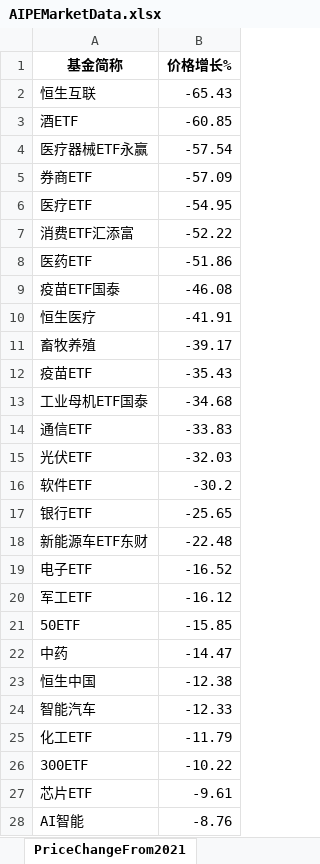
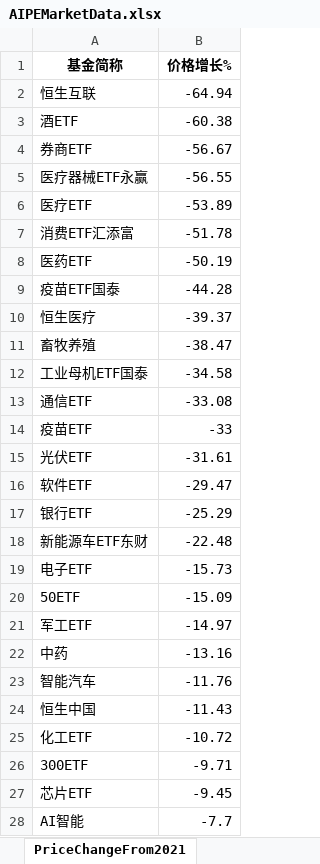
Before and after one commit to digital-era/AIPEMarketDashboard, an Excel workbook: AIPEMarketData.xlsx, sheet PriceChangeFrom2021, drawn as a sheet; only a part is shown; values as stored, in another font and other column widths than the file's, no borders; removed rows and columns are numbered as before the commit, all else as after; the diff covers the shown part only; the diff names each change by its address in the sheet, - before the commit and + after, or states it on an @@ line.

```diff
--- a/AIPEMarketData.xlsx (sheet PriceChangeFrom2021)
+++ b/AIPEMarketData.xlsx (sheet PriceChangeFrom2021)
-B2 (价格增长%): -65.43
+B2 (价格增长%): -64.94
-B3 (价格增长%): -60.85
+B3 (价格增长%): -60.38
-row 4: 医疗器械ETF永赢 | -57.54
-B4 (价格增长%): -57.09
+B4 (价格增长%): -56.67
+row 5: 医疗器械ETF永赢 | -56.55
-B6 (价格增长%): -54.95
+B6 (价格增长%): -53.89
-B7 (价格增长%): -52.22
+B7 (价格增长%): -51.78
-B8 (价格增长%): -51.86
+B8 (价格增长%): -50.19
-B9 (价格增长%): -46.08
+B9 (价格增长%): -44.28
-B10 (价格增长%): -41.91
+B10 (价格增长%): -39.37
-B11 (价格增长%): -39.17
+B11 (价格增长%): -38.47
-row 12: 疫苗ETF | -35.43
-B12 (价格增长%): -34.68
+B12 (价格增长%): -34.58
-B13 (价格增长%): -33.83
+B13 (价格增长%): -33.08
+row 14: 疫苗ETF | -33
-B15 (价格增长%): -32.03
+B15 (价格增长%): -31.61
-B16 (价格增长%): -30.2
+B16 (价格增长%): -29.47
-B17 (价格增长%): -25.65
+B17 (价格增长%): -25.29
-B19 (价格增长%): -16.52
+B19 (价格增长%): -15.73
-row 20: 军工ETF | -16.12
-B20 (价格增长%): -15.85
+B20 (价格增长%): -15.09
+row 21: 军工ETF | -14.97
-B22 (价格增长%): -14.47
+B22 (价格增长%): -13.16
-row 23: 恒生中国 | -12.38
-B23 (价格增长%): -12.33
+B23 (价格增长%): -11.76
+row 24: 恒生中国 | -11.43
-B25 (价格增长%): -11.79
+B25 (价格增长%): -10.72
-B26 (价格增长%): -10.22
+B26 (价格增长%): -9.71
-B27 (价格增长%): -9.61
+B27 (价格增长%): -9.45
-B28 (价格增长%): -8.76
+B28 (价格增长%): -7.7
```
Also changed, not shown: 3 added rows, 3 removed rows and 30 edited cells elsewhere in this sheet, sheet DistributeHotIndustry, sheet PriceThisYearChange, sheet TopStockIn5DaysMainFund, sheet ShareThisYearChange, sheet TopStockInTopPotScore, sheet ShareChangeFrom2021, 7 more sheets, 1 other file.
